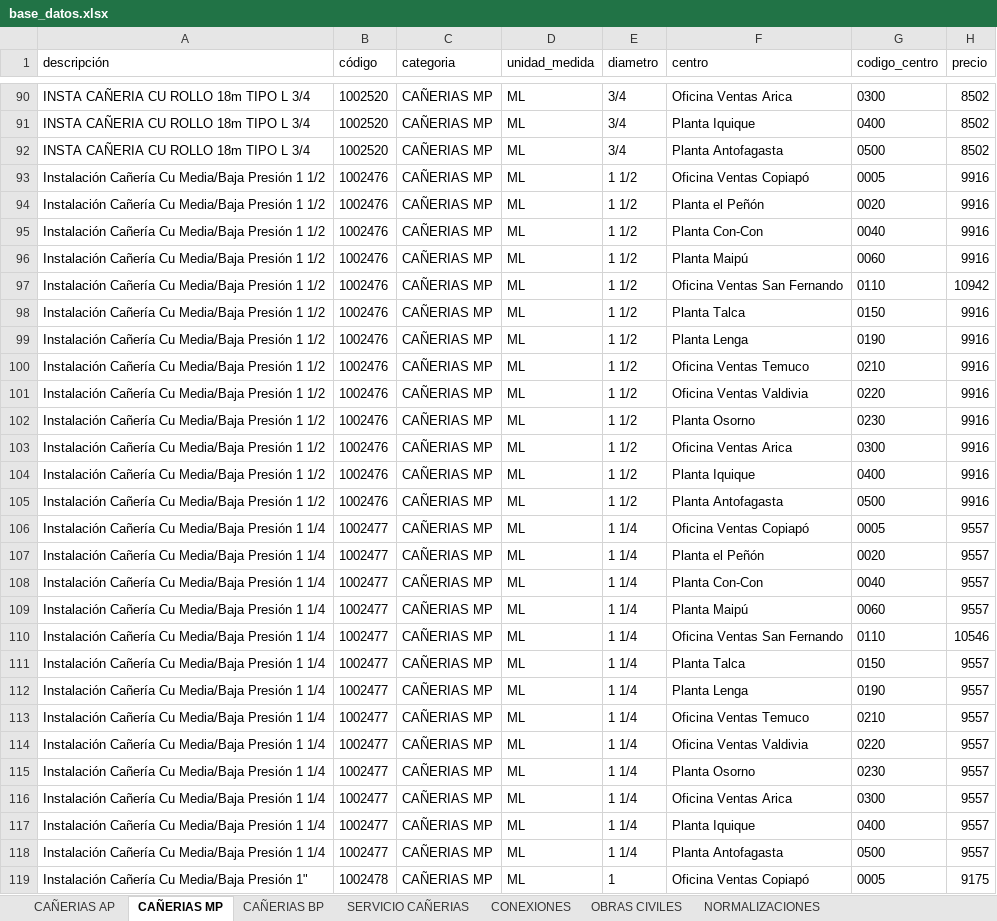
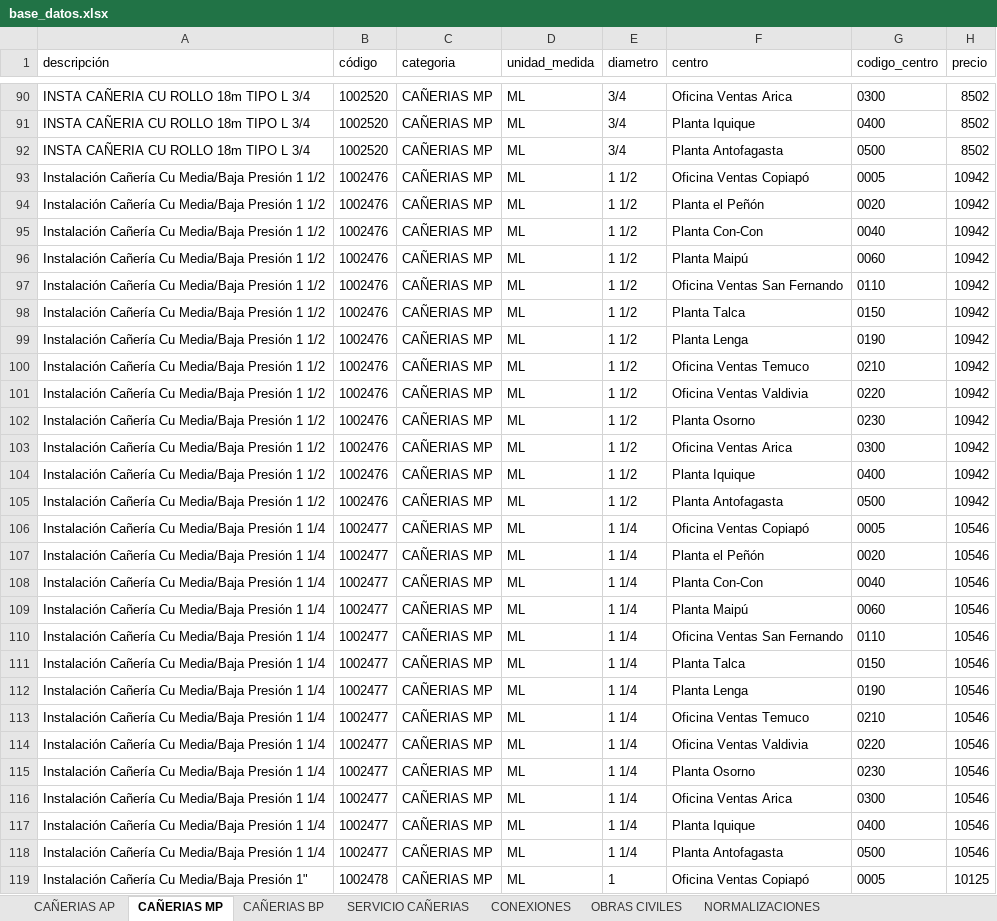
Before and after one commit to devece/planilla-cotizacion, an Excel workbook: base_datos.xlsx, sheet CAÑERIAS MP, drawn as a sheet; only a part is shown, gaps mark what is left out; values as stored, in another font and other column widths than the file's, no borders; the diff covers the shown part only; the diff names each change by its address in the sheet, - before the commit and + after, or states it on an @@ line.

```diff
--- a/base_datos.xlsx (sheet CAÑERIAS MP)
+++ b/base_datos.xlsx (sheet CAÑERIAS MP)
-H93:H96 (precio): 9916
+H93:H96 (precio): 10942
-H98:H105 (precio): 9916
+H98:H105 (precio): 10942
-H106:H109 (precio): 9557
+H106:H109 (precio): 10546
-H111:H118 (precio): 9557
+H111:H118 (precio): 10546
-H119 (precio): 9175
+H119 (precio): 10125
```
Also changed, not shown: 60 edited cells elsewhere in this sheet, sheet CAÑERIAS BP, sheet CAÑERIAS AP.
